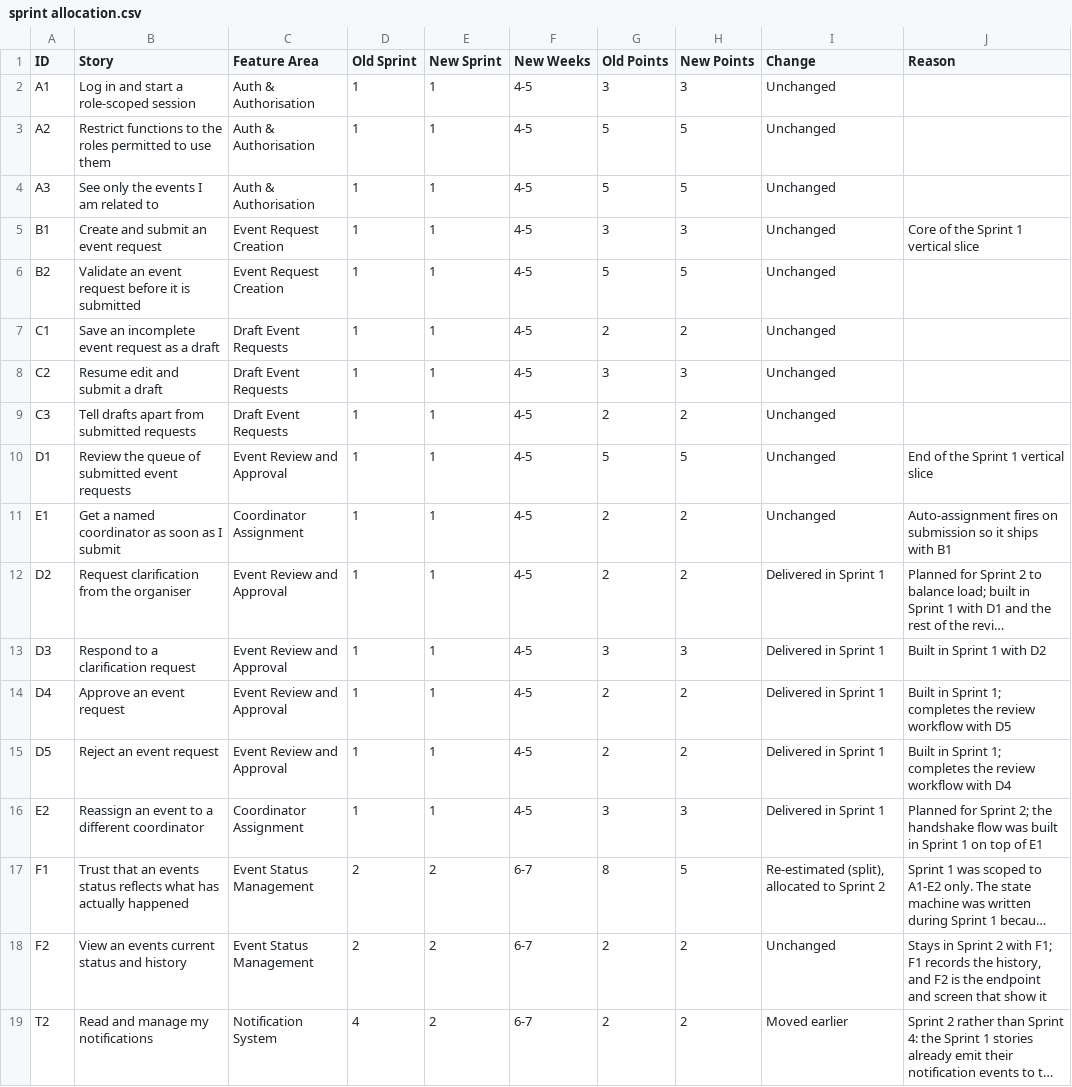
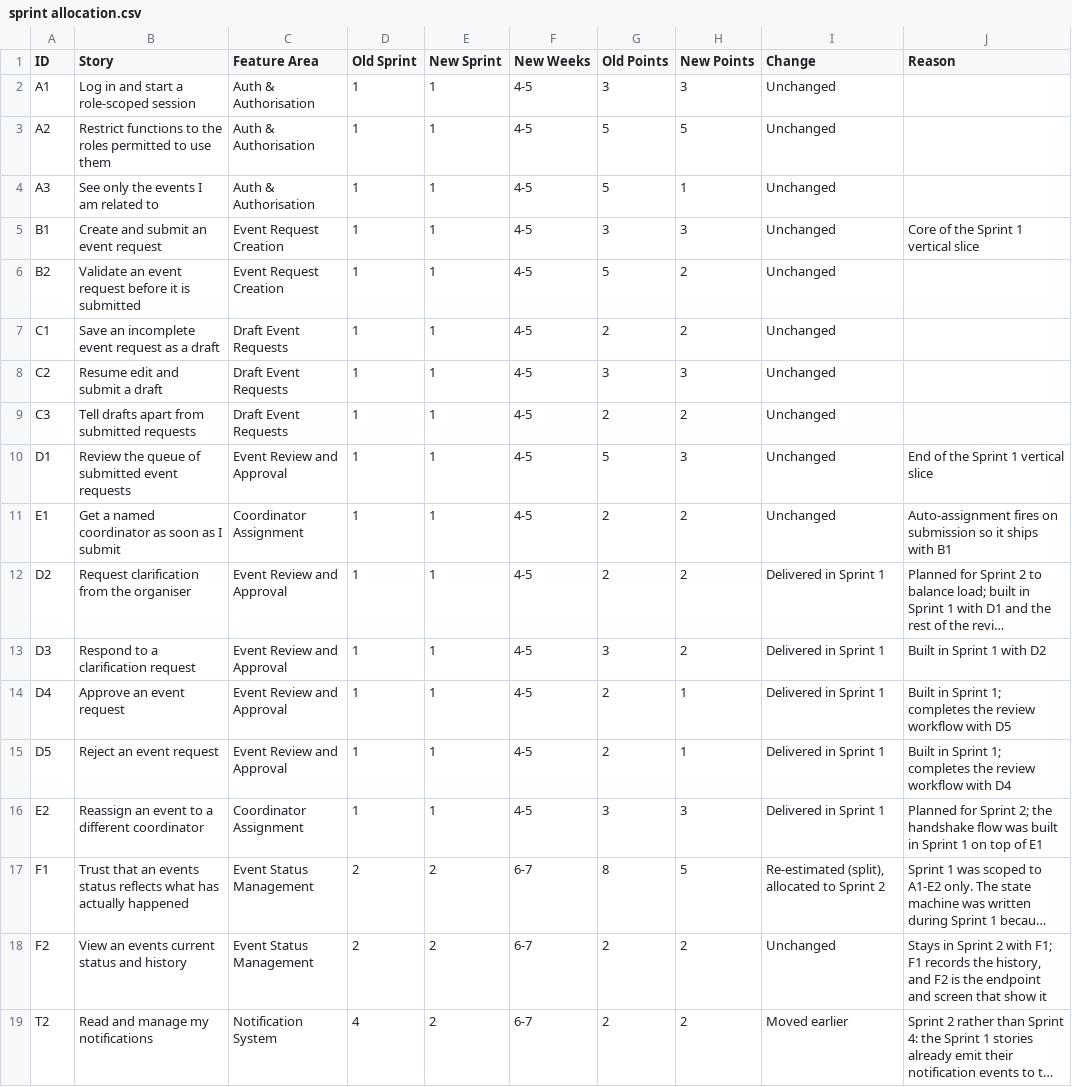
Before and after one commit to raphaelkwek/event-planning-and-venue-booking-system, a CSV file: documentation/sprint allocation.csv, drawn as a sheet; only a part is shown; long unchanged cells end in …; the diff covers the shown part only; the diff names each change by its address in the sheet, - before the commit and + after, or states it on an @@ line.

```diff
--- a/documentation/sprint allocation.csv
+++ b/documentation/sprint allocation.csv
-H4 (New Points): 5
+H4 (New Points): 1
-H6 (New Points): 5
+H6 (New Points): 2
-H10 (New Points): 5
+H10 (New Points): 3
-H13 (New Points): 3
+H13 (New Points): 2
-H14:H15 (New Points): 2
+H14:H15 (New Points): 1
```
Also changed, not shown: 49 edited cells elsewhere in this file, 25 other files.
